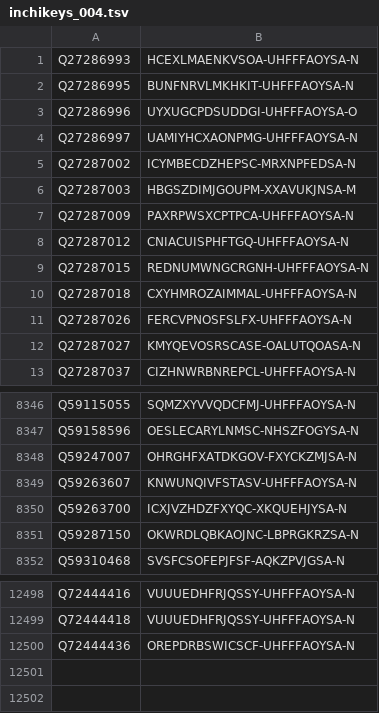
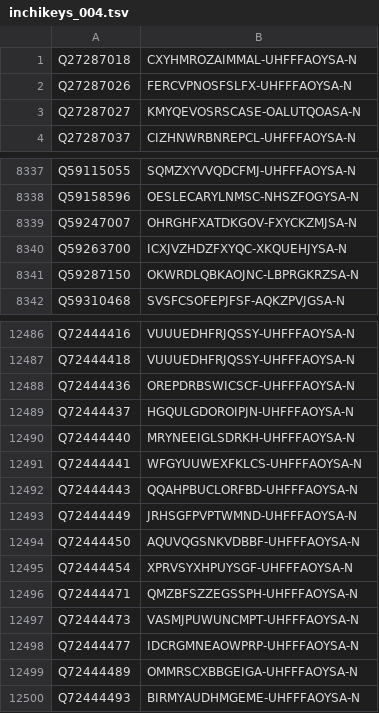
Before and after one commit to egonw/wikidata-chemistry, a TSV file: inchikeys/inchikeys_004.tsv, drawn as a sheet; only a part is shown, gaps mark what is left out; removed rows and columns are numbered as before the commit, all else as after; the diff covers the shown part only; the diff names each change by its address in the sheet, - before the commit and + after, or states it on an @@ line.

```diff
--- a/inchikeys/inchikeys_004.tsv
+++ b/inchikeys/inchikeys_004.tsv
-row 1: Q27286993 | HCEXLMAENKVSOA-UHFFFAOYSA-N
-row 2: Q27286995 | BUNFNRVLMKHKIT-UHFFFAOYSA-N
-row 3: Q27286996 | UYXUGCPDSUDDGI-UHFFFAOYSA-O
-row 4: Q27286997 | UAMIYHCXAONPMG-UHFFFAOYSA-N
-row 5: Q27287002 | ICYMBECDZHEPSC-MRXNPFEDSA-N
-row 6: Q27287003 | HBGSZDIMJGOUPM-XXAVUKJNSA-M
-row 7: Q27287009 | PAXRPWSXCPTPCA-UHFFFAOYSA-N
-row 8: Q27287012 | CNIACUISPHFTGQ-UHFFFAOYSA-N
-row 9: Q27287015 | REDNUMWNGCRGNH-UHFFFAOYSA-N
-row 8349: Q59263607 | KNWUNQIVFSTASV-UHFFFAOYSA-N
+row 12489: Q72444437 | HGQULGDOROIPJN-UHFFFAOYSA-N
+row 12490: Q72444440 | MRYNEEIGLSDRKH-UHFFFAOYSA-N
+row 12491: Q72444441 | WFGYUUWEXFKLCS-UHFFFAOYSA-N
+row 12492: Q72444443 | QQAHPBUCLORFBD-UHFFFAOYSA-N
+row 12493: Q72444449 | JRHSGFPVPTWMND-UHFFFAOYSA-N
+row 12494: Q72444450 | AQUVQGSNKVDBBF-UHFFFAOYSA-N
+row 12495: Q72444454 | XPRVSYXHPUYSGF-UHFFFAOYSA-N
+row 12496: Q72444471 | QMZBFSZZEGSSPH-UHFFFAOYSA-N
+row 12497: Q72444473 | VASMJPUWUNCMPT-UHFFFAOYSA-N
+row 12498: Q72444477 | IDCRGMNEAOWPRP-UHFFFAOYSA-N
+row 12499: Q72444489 | OMMRSCXBBGEIGA-UHFFFAOYSA-N
+row 12500: Q72444493 | BIRMYAUDHMGEME-UHFFFAOYSA-N
```
Also changed, not shown: 2 removed rows elsewhere in this file, inchikeys/inchikeys_000.tsv, inchikeys/inchikeys_001.tsv, 36 other files.
